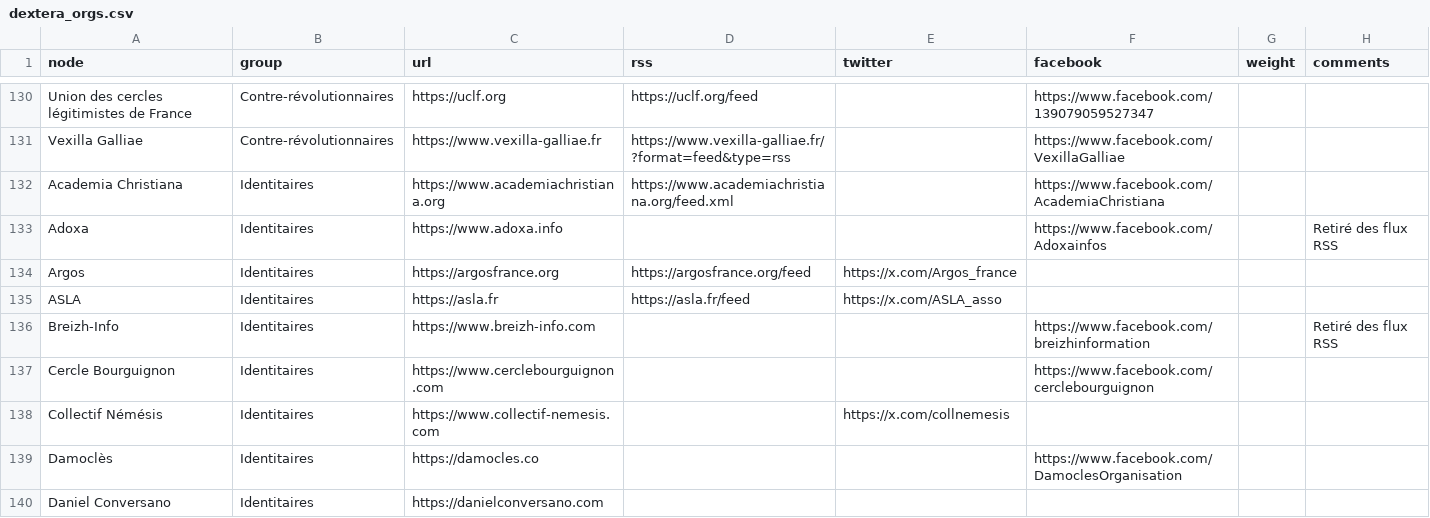
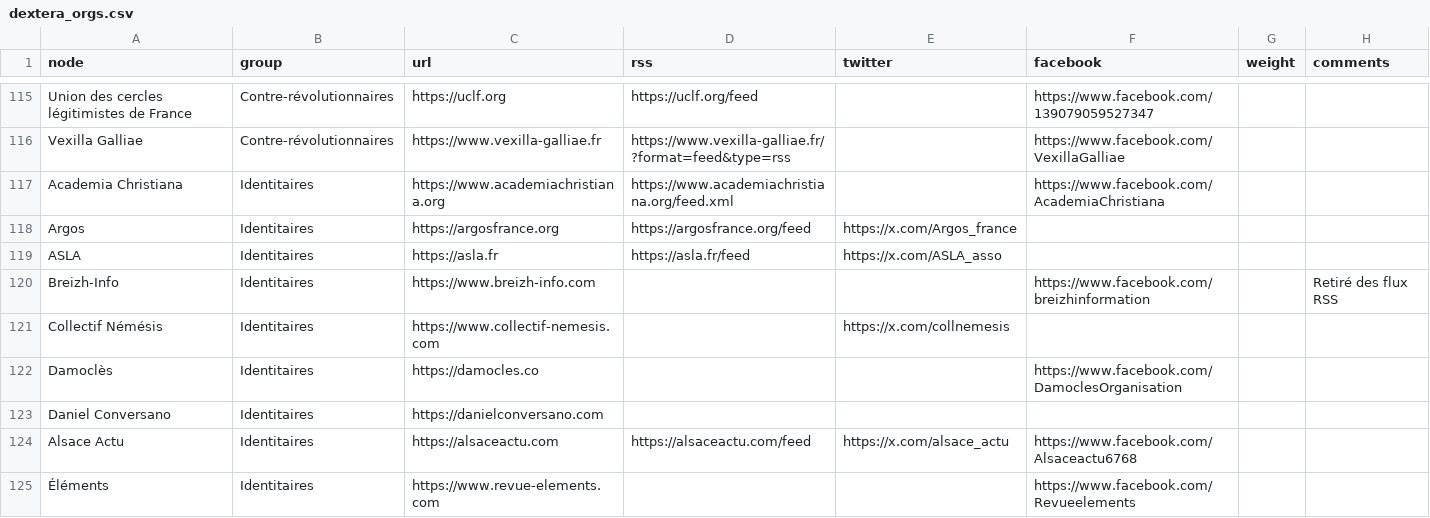
Before and after one commit to samuelgoujon/dexterafrance.com, a CSV file: data/dextera_orgs.csv, drawn as a sheet; only a part is shown, gaps mark what is left out; the shorter side is filled out with more unchanged rows; the diff covers the shown part only.

```diff
--- a/data/dextera_orgs.csv
+++ b/data/dextera_orgs.csv
@@ -132,3 +117,2 @@ Vexilla Galliae,Contre-révolutionnaires,https://www.vexilla-galliae.fr,https://
 Academia Christiana,Identitaires,https://www.academiachristiana.org,https://www.academiachristiana.org/feed.xml,,https://www.facebook.com/AcademiaChristiana,,
-Adoxa,Identitaires,https://www.adoxa.info,,,https://www.facebook.com/Adoxainfos,,Retiré des flux RSS
 Argos,Identitaires,https://argosfrance.org,https://argosfrance.org/feed,https://x.com/Argos_france,,,
@@ -136,3 +120,2 @@ ASLA,Identitaires,https://asla.fr,https://asla.fr/feed,https://x.com/ASLA_asso,,
 Breizh-Info,Identitaires,https://www.breizh-info.com,,,https://www.facebook.com/breizhinformation,,Retiré des flux RSS
-Cercle Bourguignon,Identitaires,https://www.cerclebourguignon.com,,,https://www.facebook.com/cerclebourguignon,,
 Collectif Némésis,Identitaires,https://www.collectif-nemesis.com,,https://x.com/collnemesis,,,
```
Also changed, not shown: 22 removed rows and 4 edited cells elsewhere in this file.
